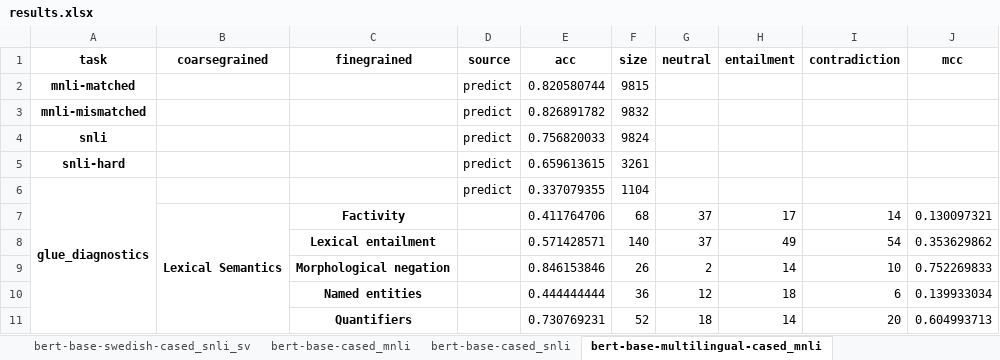
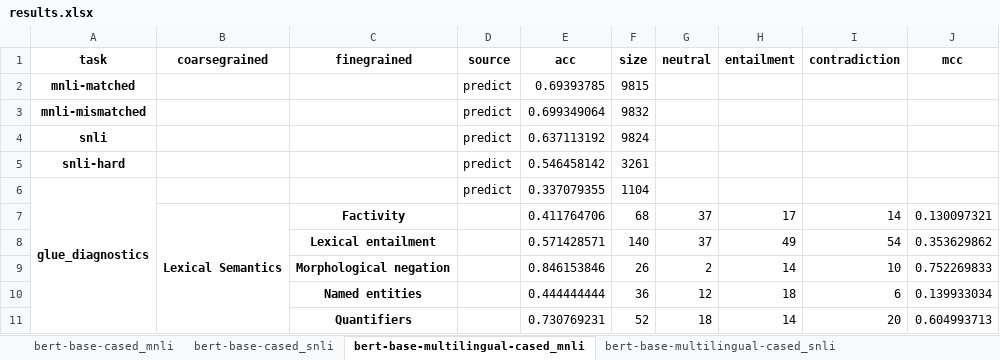
Before and after one commit to felixhultin/nli-lang-transfer-experiments, an Excel workbook: results.xlsx, sheet bert-base-multilingual-cased_mnli, drawn as a sheet; only a part is shown; values as stored, in another font and other column widths than the file's, no borders; the diff names each change by its address in the sheet, - before the commit and + after, or states it on an @@ line.

```diff
--- a/results.xlsx (sheet bert-base-multilingual-cased_mnli)
+++ b/results.xlsx (sheet bert-base-multilingual-cased_mnli)
-E2 (acc): 0.820580744
+E2 (acc): 0.69393785
-E3 (acc): 0.826891782
+E3 (acc): 0.699349064
-E4 (acc): 0.756820033
+E4 (acc): 0.637113192
-E5 (acc): 0.659613615
+E5 (acc): 0.546458142
```
Also changed, not shown: sheet bert-base-multilingual-cased_snli, other sheet tabs, 3 other files.
